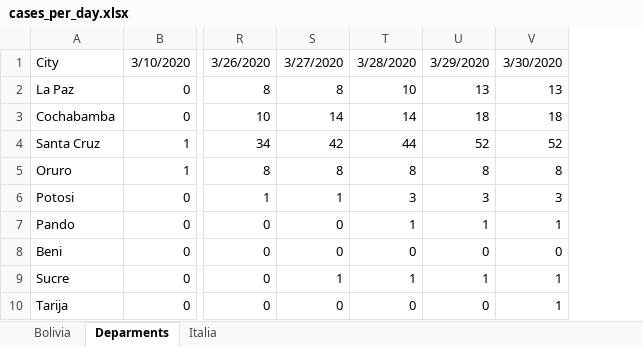
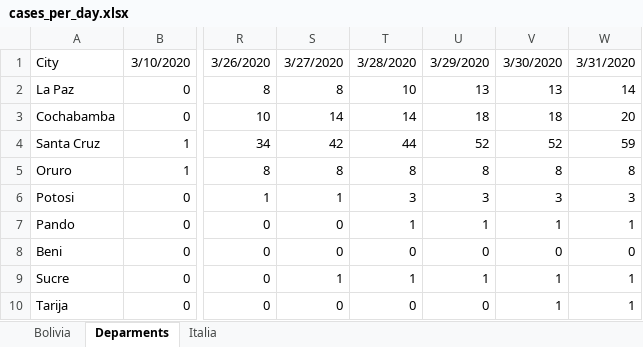
Before and after one commit to ivanalexo/covid19-Bolivia-Analysis, an Excel workbook: Data/cases_per_day.xlsx, sheet Deparments, drawn as a sheet; only a part is shown, gaps mark what is left out; values as stored, in another font and other column widths than the file's, no borders; the diff names each change by its address in the sheet, - before the commit and + after, or states it on an @@ line.

```diff
--- a/Data/cases_per_day.xlsx (sheet Deparments)
+++ b/Data/cases_per_day.xlsx (sheet Deparments)
+column W, rows 1-10: 3/31/2020 | 14 | 20 | 59 | 8 | 3 | 1 | 0 | 1 | 1
```
Also changed, not shown: sheet Bolivia, Data/cases-bolivia.xlsx, 2 other files.
